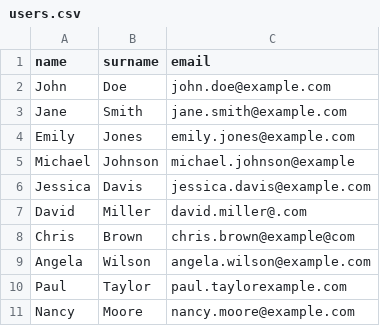
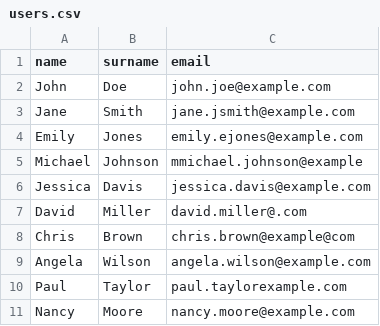
Before and after one commit to OumaArera/technical-assessment, a CSV file: users.csv, drawn as a sheet.

```diff
--- a/users.csv
+++ b/users.csv
@@ -1,6 +1,6 @@
 name,surname,email
-John,Doe,john.doe@example.com
-Jane,Smith,jane.smith@example.com
-Emily,Jones,emily.jones@example.com
-Michael,Johnson,michael.johnson@example
+John,Doe,john.joe@example.com
+Jane,Smith,jane.jsmith@example.com
+Emily,Jones,emily.ejones@example.com
+Michael,Johnson,mmichael.johnson@example
 Jessica,Davis,jessica.davis@example.com
```
Also changed, not shown: 1 other file.
